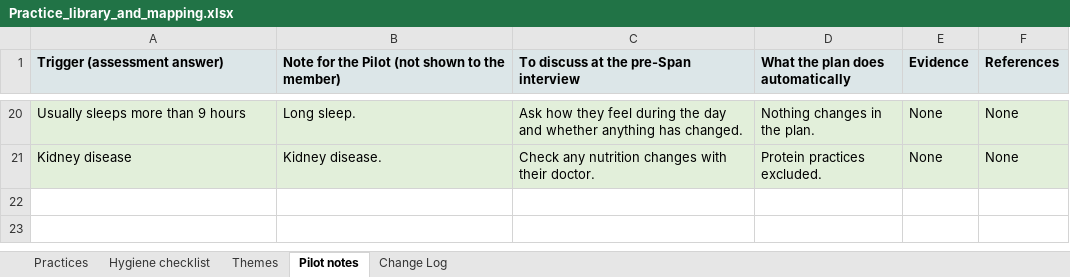
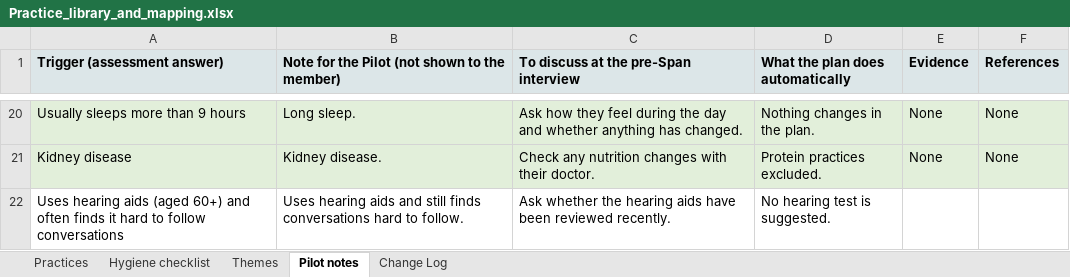
Before and after one commit to styll2025/goodspan_assessment, an Excel workbook: source/Practice_library_and_mapping.xlsx, sheet Pilot notes, drawn as a sheet; only a part is shown, gaps mark what is left out; values as stored, in another font and other column widths than the file's, no borders; the diff names each change by its address in the sheet, - before the commit and + after, or states it on an @@ line.

```diff
--- a/source/Practice_library_and_mapping.xlsx (sheet Pilot notes)
+++ b/source/Practice_library_and_mapping.xlsx (sheet Pilot notes)
+row 22: Uses hearing aids (aged 60+) and often finds it hard to follow conversations | Uses hearing aids and still finds conversations hard to follow. | Ask whether the hearing aids have been reviewed recently. | No hearing test is suggested.
```
Also changed, not shown: sheet Change Log, sheet Practices, source/Assessment_option_map.xlsx, 14 other files.
